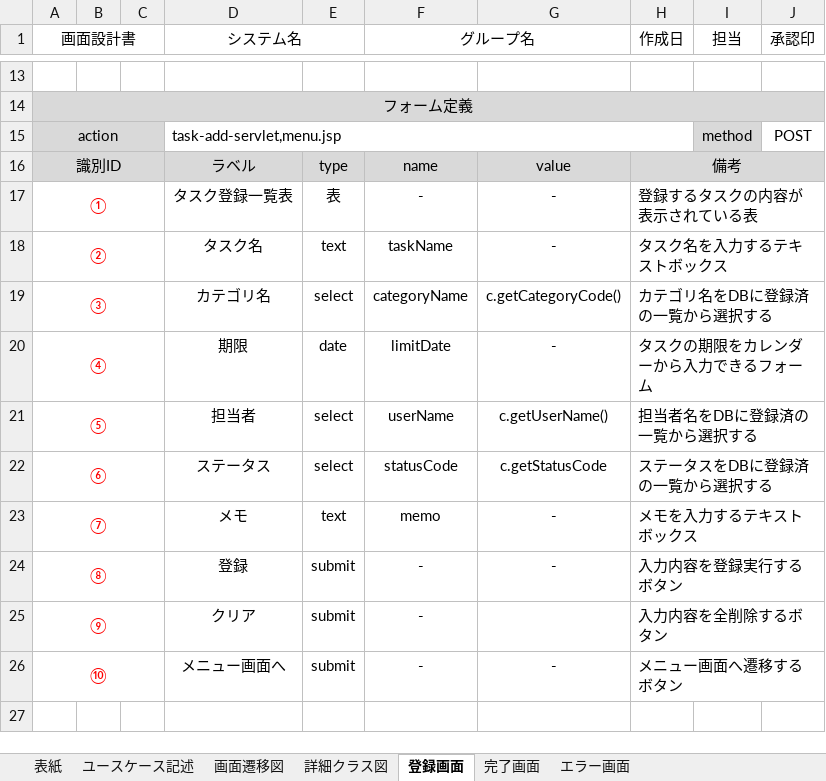
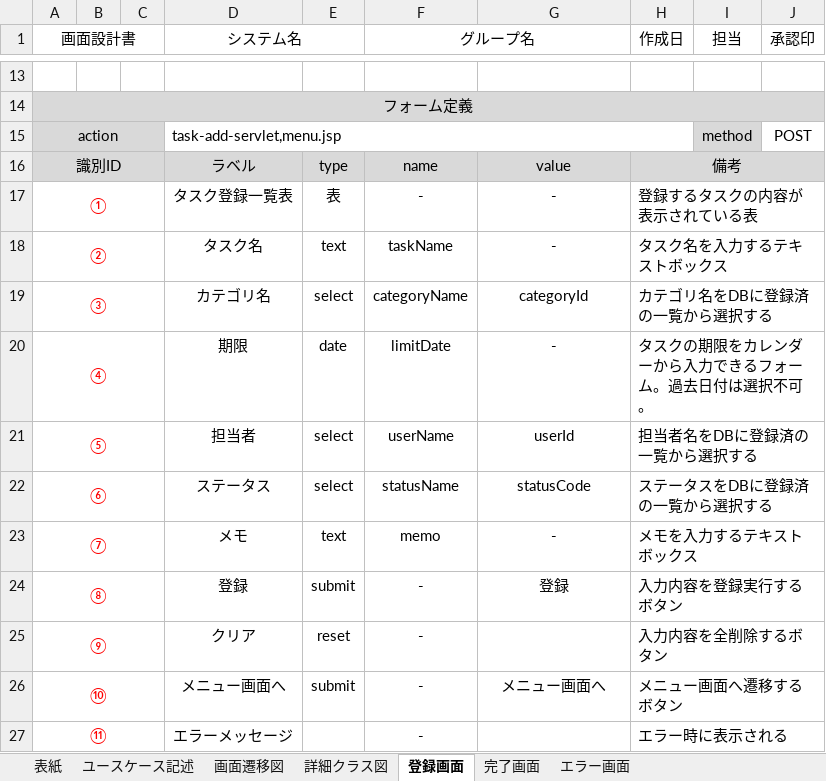
Before and after one commit to comsize-seiyama/TaskMan, an Excel workbook: document/タスク登録機能_詳細設計書.xlsx, sheet 登録画面, drawn as a sheet; only a part is shown, gaps mark what is left out; values as stored, in another font and other column widths than the file's, no borders; charts and pictures not drawn; the diff names each change by its address in the sheet, - before the commit and + after, or states it on an @@ line.

Commit message:
清山さんからの指摘事項を反映しました。

```diff
--- a/document/タスク登録機能_詳細設計書.xlsx (sheet 登録画面)
+++ b/document/タスク登録機能_詳細設計書.xlsx (sheet 登録画面)
-G19: c.getCategoryCode()
+G19: categoryId
-H20 (作成日): タスクの期限をカレンダーから入力できるフォーム
+H20 (作成日): タスクの期限をカレンダーから入力できるフォーム。過去日付は選択不可。
-G21: c.getUserName()
+G21: userId
-F22 (グループ名): statusCode
+F22 (グループ名): statusName
-G22: c.getStatusCode
+G22: statusCode
-G24: -
+G24: 登録
-E25: submit
+E25: reset
-G26: -
+G26: メニュー画面へ
+row 27: ⑪ |  |  | エラーメッセージ |  | - |  | エラー時に表示される
```
Also changed, not shown: sheet ユースケース記述, sheet エラー画面, sheet 完了画面, charts or pictures.
